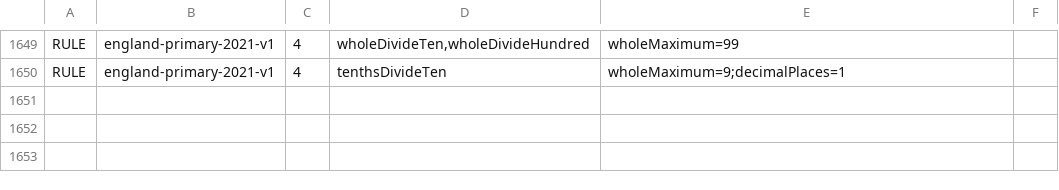
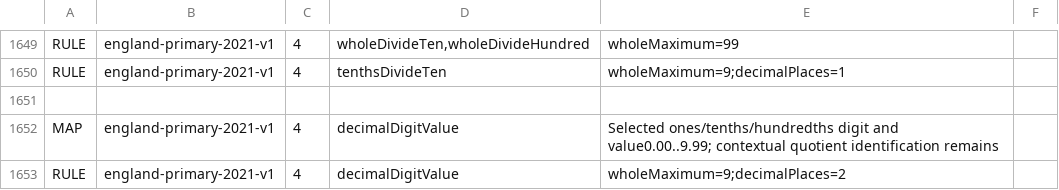
Before and after one commit to logue1114-maker/gomgom-open-education, a TSV file: math/engine/src/main/resources/curricula/global.tsv, drawn as a sheet; only a part is shown, gaps mark what is left out; the diff names each change by its address in the sheet, - before the commit and + after, or states it on an @@ line.

Commit message:
Add selected decimal place digits and values

```diff
--- a/math/engine/src/main/resources/curricula/global.tsv
+++ b/math/engine/src/main/resources/curricula/global.tsv
+row 1651: (empty)
+row 1652: MAP | england-primary-2021-v1 | 4 | decimalDigitValue | Selected ones/tenths/hundredths digit and value0.00..9.99; contextual quotient identification remains
+row 1653: RULE | england-primary-2021-v1 | 4 | decimalDigitValue | wholeMaximum=9;decimalPlaces=2
```
Also changed, not shown: 9 other files.
